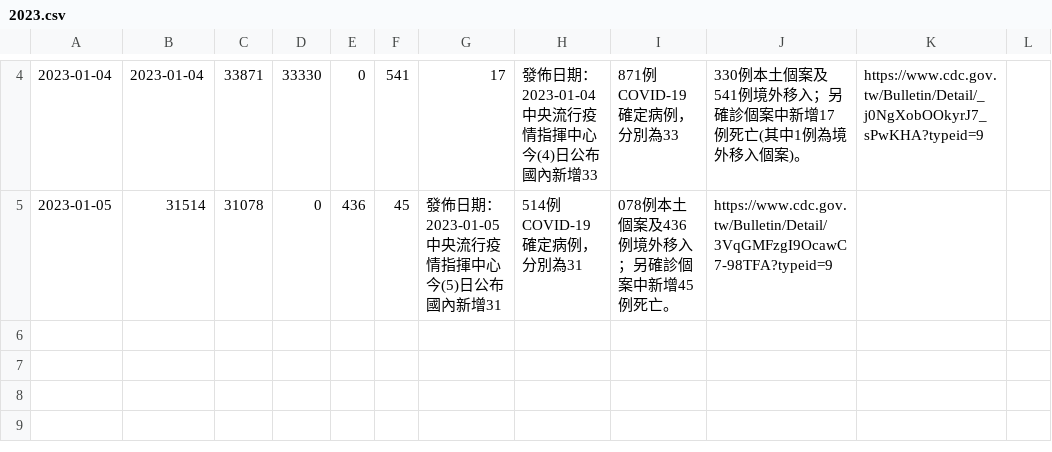
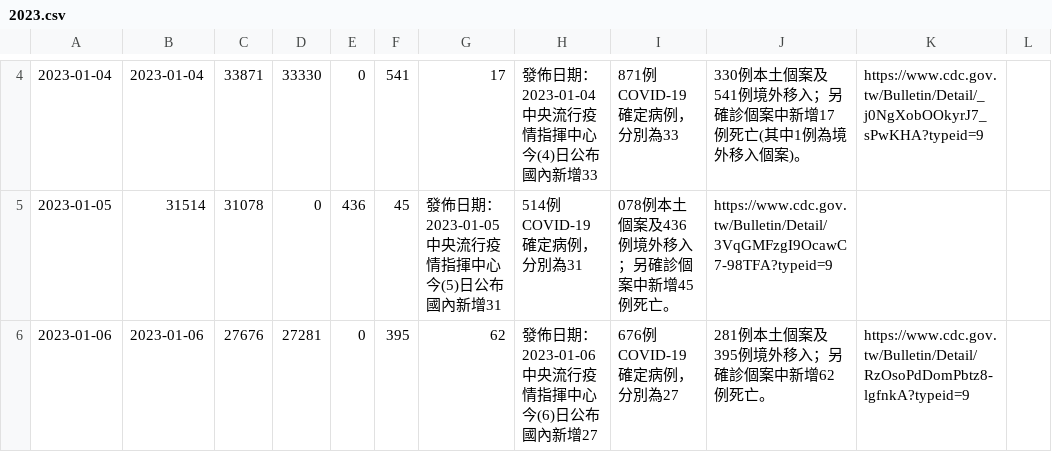
Before and after one commit to pankpan/twcdcnews, a CSV file: data/2023.csv, drawn as a sheet; only a part is shown, gaps mark what is left out.

Commit message:
add 20230106 data

```diff
--- a/data/2023.csv
+++ b/data/2023.csv
@@ -5 +5,2 @@
 2023-01-05,31514,31078,0,436,45,發佈日期：2023-01-05 中央流行疫情指揮中心今(5)日公布國內新增31,514例COVID-19確定病例，分別為31,078例本土個案及436例境外移入；另確診個案中新增45例死亡。,https://www.cdc.gov.tw/Bulletin/Detail/3VqGMFzgI9OcawC7-98TFA?typeid=9
+2023-01-06,2023-01-06,27676,27281,0,395,62,發佈日期：2023-01-06 中央流行疫情指揮中心今(6)日公布國內新增27,676例COVID-19確定病例，分別為27,281例本土個案及395例境外移入；另確診個案中新增62例死亡。,https://www.cdc.gov.tw/Bulletin/Detail/RzOsoPdDomPbtz8-lgfnkA?typeid=9
```
Also changed, not shown: 2 other files.
